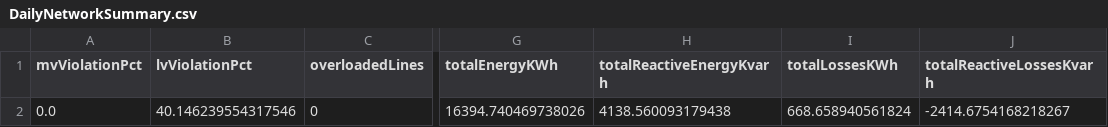
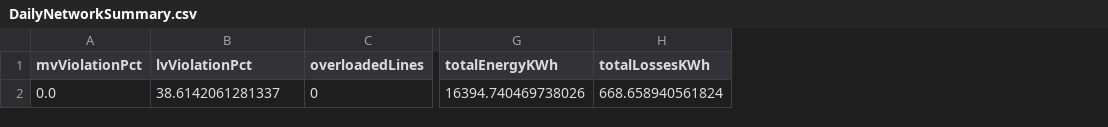
Before and after one commit to Dikluwe/trabalho-planejamento--energetico, a CSV file: Resultados_ano3/DailyNetworkSummary.csv, drawn as a sheet; only a part is shown, gaps mark what is left out; the diff names each change by its address in the sheet, - before the commit and + after, or states it on an @@ line.

Commit message:
Refatorção: atualizar as métricas de carregamento do transformador e os resultados da simulação em todos os conjuntos de dados de resultados.

```diff
--- a/Resultados_ano3/DailyNetworkSummary.csv
+++ b/Resultados_ano3/DailyNetworkSummary.csv
-column H (totalReactiveEnergyKvarh), row 2: 4138.560093179438
-column J (totalReactiveLossesKvarh), row 2: -2414.6754168218267
-B2 (lvViolationPct): 40.146239554317546
+B2 (lvViolationPct): 38.6142061281337
```
Also changed, not shown: Resultados_ano1/DailyNetworkSummary.csv, Resultados_ano1/TransformersLoadingByHour.csv, 51 other files.
